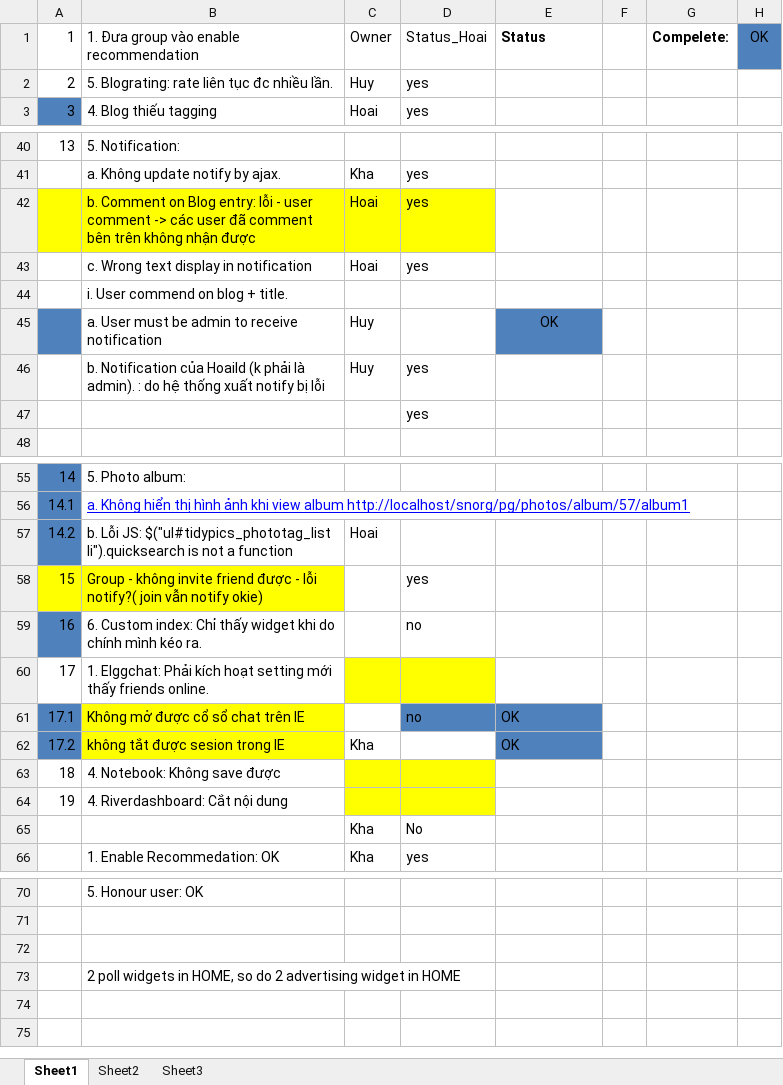
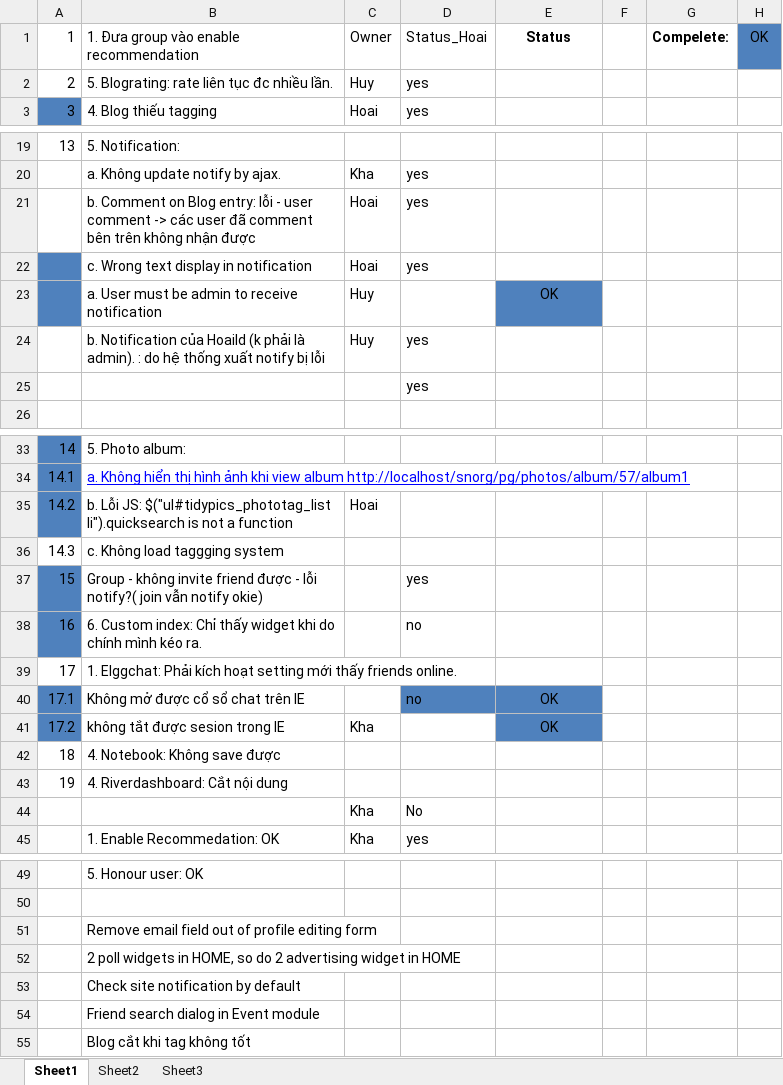
Before and after one commit to kimkha/snorg, an Excel workbook: _document/Bug Collectios-huy.xlsx, sheet Sheet1, drawn as a sheet; only a part is shown, gaps mark what is left out; values as stored, in another font and other column widths than the file's, no borders; charts and pictures not drawn; removed rows and columns are numbered as before the commit, all else as after; the diff covers the shown part only; the diff names each change by its address in the sheet, - before the commit and + after, or states it on an @@ line.

```diff
--- a/_document/Bug Collectios-huy.xlsx (sheet Sheet1)
+++ b/_document/Bug Collectios-huy.xlsx (sheet Sheet1)
-E1 alignment: left
+E1 alignment: center
-A21:D21 fill: #FFFF00
+A21:D21 fill: none
-A22 fill: none
+A22 fill: #4F81BD
-row 44:  | i. User commend on blog + title.
+row 36: 14.3 | c. Không load taggging system
-A37 fill: #FFFF00
+A37 fill: #4F81BD
-B37 fill: #FFFF00
+B37 fill: none
-C39:D39 fill: #FFFF00
+C39:D39 fill: none
-B40:B41 fill: #FFFF00
+B40:B41 fill: none
-E40:E41 alignment: left
+E40:E41 alignment: center
-C42:D43 fill: #FFFF00
+C42:D43 fill: none
-B51: (empty)
+B51: Remove email field out of profile editing form
+row 53:  | Check site notification by default
+row 54:  | Friend search dialog in Event module
+row 55:  | Blog cắt khi tag không tốt
```
Also changed, not shown: 21 removed rows and cell formats elsewhere in this sheet, charts or pictures.
